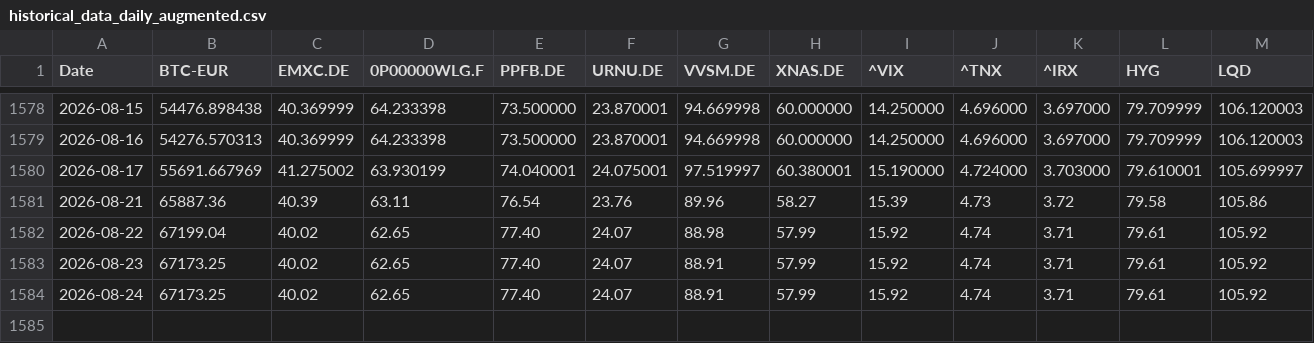
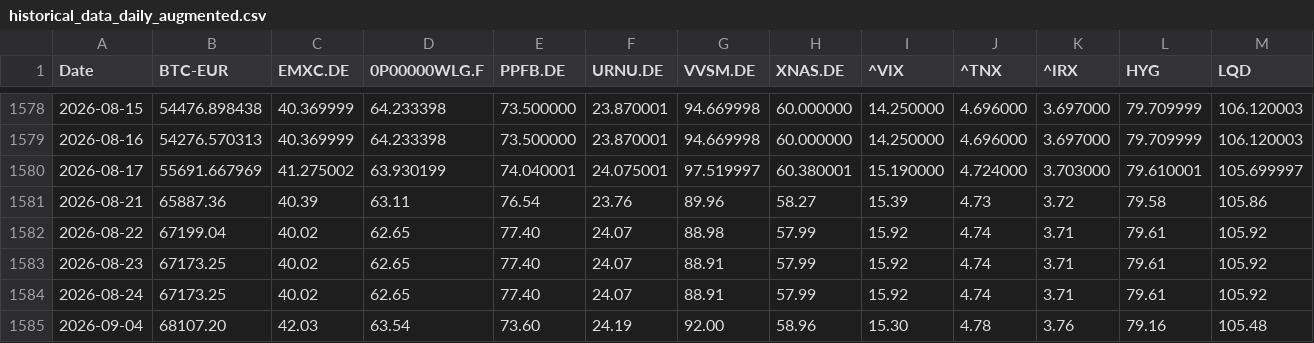
Before and after one commit to adehoyoramirez-star/portfolio-navigator, a CSV file: historical_data_daily_augmented.csv, drawn as a sheet; only a part is shown, gaps mark what is left out; rows hold the shown columns only; the diff names each change by its address in the sheet, - before the commit and + after, or states it on an @@ line.

```diff
--- a/historical_data_daily_augmented.csv
+++ b/historical_data_daily_augmented.csv
+row 1585: 2026-09-04 | 68107.20 | 42.03 | 63.54 | 73.60 | 24.19 | 92.00 | 58.96 | 15.30 | 4.78 | 3.76 | 79.16 | 105.48
```
Also changed, not shown: 32 other files.
